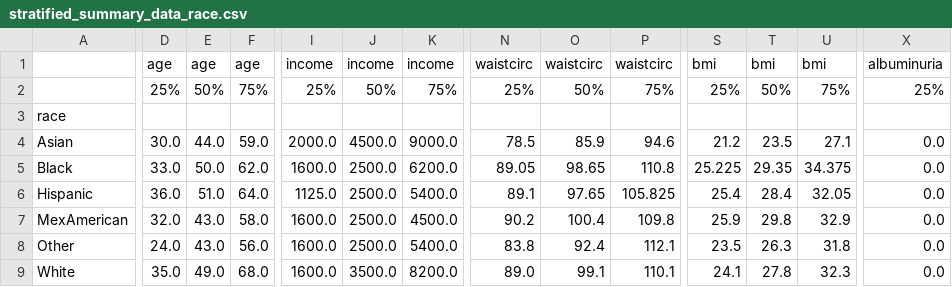
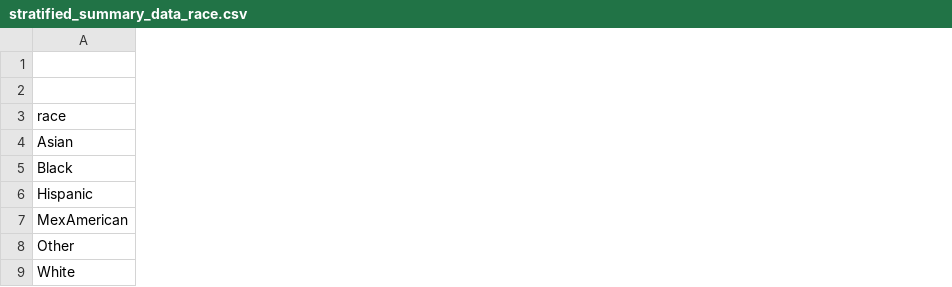
Before and after one commit to LukeMeyer2022/Profile, a CSV file: stratified_summary_data_race.csv, drawn as a sheet; only a part is shown, gaps mark what is left out; the diff covers the shown part only; the diff names each change by its address in the sheet, - before the commit and + after, or states it on an @@ line.

```diff
--- a/stratified_summary_data_race.csv
+++ b/stratified_summary_data_race.csv
-column D, rows 1-9: age | 25% |  | 30.0 | 33.0 | 36.0 | 32.0 | 24.0 | 35.0
-column E, rows 1-9: age | 50% |  | 44.0 | 50.0 | 51.0 | 43.0 | 43.0 | 49.0
-column F, rows 1-9: age | 75% |  | 59.0 | 62.0 | 64.0 | 58.0 | 56.0 | 68.0
-column I, rows 1-9: income | 25% |  | 2000.0 | 1600.0 | 1125.0 | 1600.0 | 1600.0 | 1600.0
-column J, rows 1-9: income | 50% |  | 4500.0 | 2500.0 | 2500.0 | 2500.0 | 2500.0 | 3500.0
-column K, rows 1-9: income | 75% |  | 9000.0 | 6200.0 | 5400.0 | 4500.0 | 5400.0 | 8200.0
-column N, rows 1-9: waistcirc | 25% |  | 78.5 | 89.05 | 89.1 | 90.2 | 83.8 | 89.0
-column O, rows 1-9: waistcirc | 50% |  | 85.9 | 98.65 | 97.65 | 100.4 | 92.4 | 99.1
-column P, rows 1-9: waistcirc | 75% |  | 94.6 | 110.8 | 105.825 | 109.8 | 112.1 | 110.1
-column S, rows 1-9: bmi | 25% |  | 21.2 | 25.225 | 25.4 | 25.9 | 23.5 | 24.1
-column T, rows 1-9: bmi | 50% |  | 23.5 | 29.35 | 28.4 | 29.8 | 26.3 | 27.8
-column U, rows 1-9: bmi | 75% |  | 27.1 | 34.375 | 32.05 | 32.9 | 31.8 | 32.3
-column X, rows 1-9: albuminuria | 25% |  | 0.0 | 0.0 | 0.0 | 0.0 | 0.0 | 0.0
```
Also changed, not shown: 17 removed columns elsewhere in this file, stratified_summary_data_sex.csv, stratified_summary_data_sex_metabolic.csv, 2 other files.
